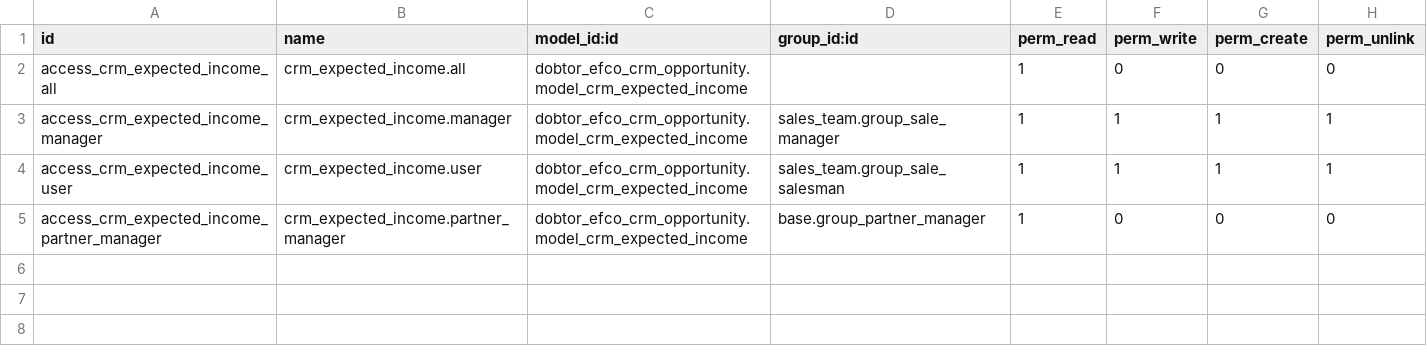
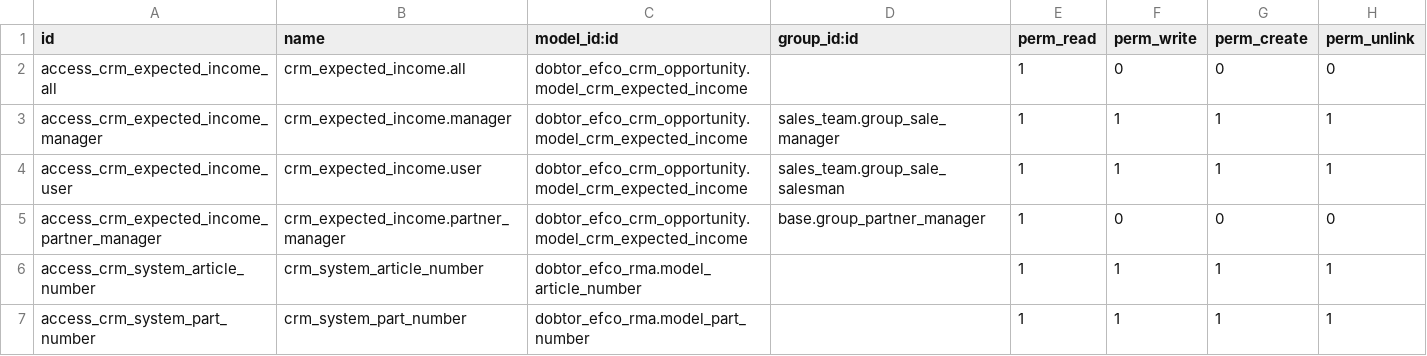
Before and after one commit to Dobtor/EFCO, a CSV file: dobtor_efco_crm_opportunity/security/ir.model.access.csv, drawn as a sheet.

Commit message:
[FIX] dobtor_efco_crm_opportunity:修改介面及新增end_user/opp_id

```diff
--- a/dobtor_efco_crm_opportunity/security/ir.model.access.csv
+++ b/dobtor_efco_crm_opportunity/security/ir.model.access.csv
@@ -5 +5,3 @@ access_crm_expected_income_user,crm_expected_income.user,dobtor_efco_crm_opportu
 access_crm_expected_income_partner_manager,crm_expected_income.partner_manager,dobtor_efco_crm_opportunity.model_crm_expected_income,base.group_partner_manager,1,0,0,0
+access_crm_system_article_number,crm_system_article_number,dobtor_efco_rma.model_article_number,,1,1,1,1
+access_crm_system_part_number,crm_system_part_number,dobtor_efco_rma.model_part_number,,1,1,1,1
```
Also changed, not shown: 4 other files.
